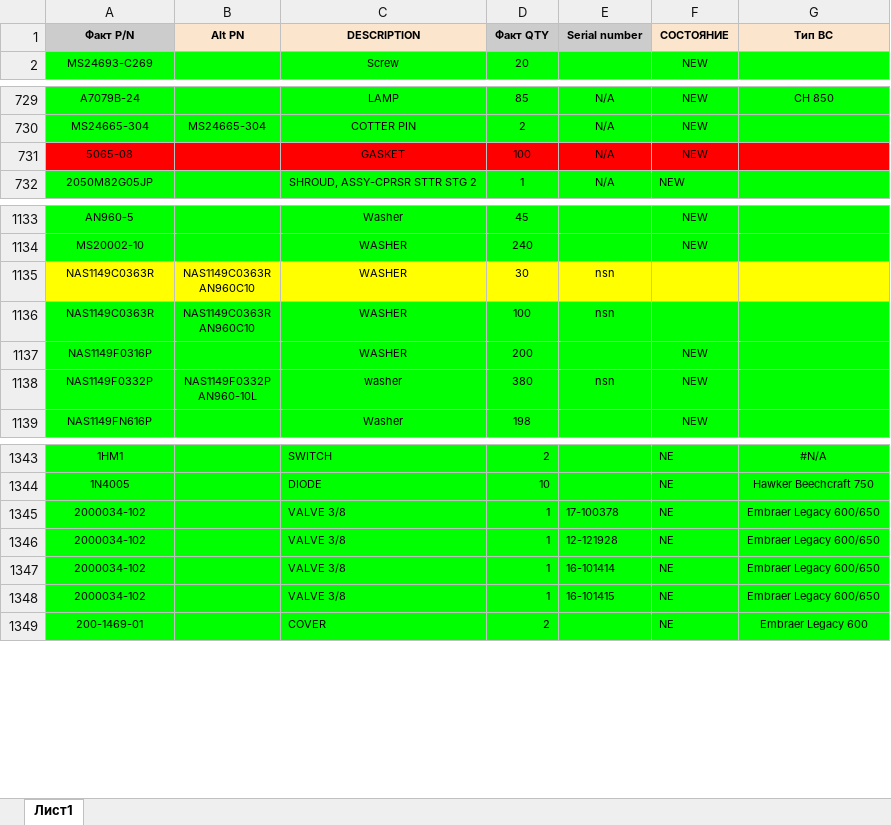
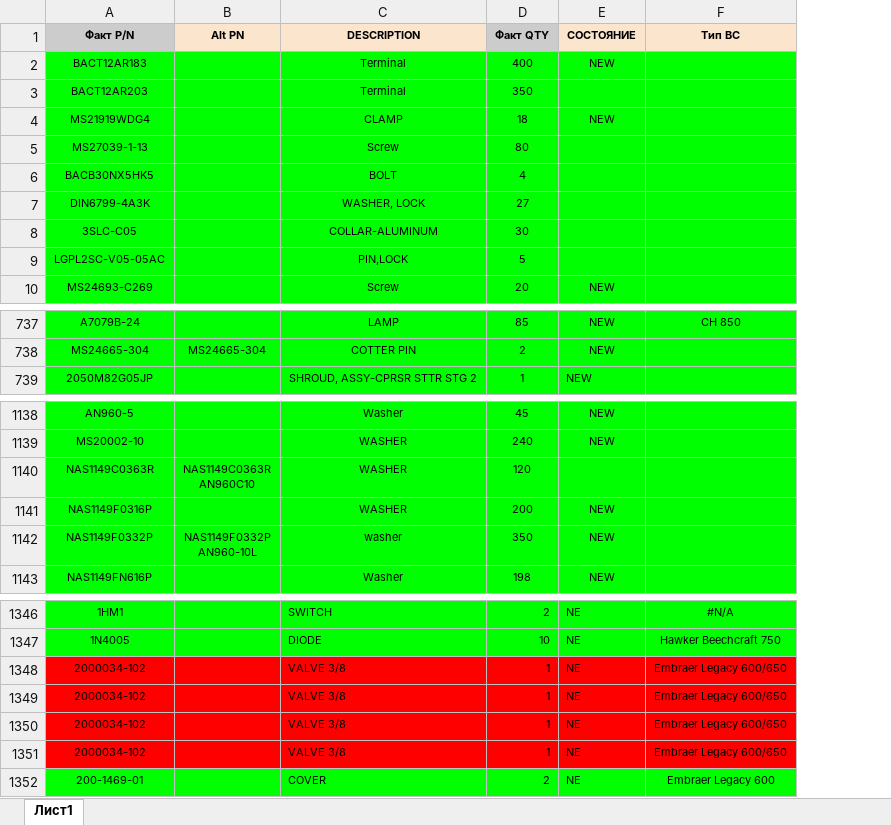
Before and after one commit to alexanderp-cell/Main, an Excel workbook: ОСТАТКИ.xlsx, sheet Лист1, drawn as a sheet; only a part is shown, gaps mark what is left out; values as stored, in another font and other column widths than the file's, no borders; table styles not drawn; removed rows and columns are numbered as before the commit, all else as after; ↵ is a line break in a cell; the diff covers the shown part only; the diff names each change by its address in the sheet, - before the commit and + after, or states it on an @@ line.

```diff
--- a/ОСТАТКИ.xlsx (sheet Лист1)
+++ b/ОСТАТКИ.xlsx (sheet Лист1)
-column E (Serial number), rows 729-730: N/A | N/A; row 732: N/A; row 1135: nsn; row 1138: nsn; rows 1345-1348: 17-100378 | 12-121928 | 16-101414 | 16-101415
+row 2: BACT12AR183 |  | Terminal | 400 | NEW
+row 3: BACT12AR203 |  | Terminal | 350
+row 4: MS21919WDG4 |  | CLAMP | 18 | NEW
+row 5: MS27039-1-13 |  | Screw | 80
+row 6: BACB30NX5HK5 |  | BOLT | 4
+row 7: DIN6799-4A3K |  | WASHER, LOCK | 27
+row 8: 3SLC-C05 |  | COLLAR-ALUMINUM | 30
+row 9: LGPL2SC-V05-05AC |  | PIN,LOCK | 5
-row 731: 5065-08 |  | GASKET | 100 | N/A | NEW
-A1140:D1140 fill: #FFFF00
+A1140:D1140 fill: #00FF00
-D1140 (Факт QTY): 30
+D1140 (Факт QTY): 120
-E1140:F1140 fill: #FFFF00
+E1140:F1140 fill: #00FF00
-row 1136: NAS1149C0363R | NAS1149C0363R ↵ AN960C10 | WASHER | 100 | nsn
-D1142 (Факт QTY): 380
+D1142 (Факт QTY): 350
-A1348:D1351 fill: #00FF00
+A1348:D1351 fill: #FF0000
-E1348:F1351 fill: #00FF00
+E1348:F1351 fill: #FF0000
```
Also changed, not shown: 1 added row, 4 removed rows, 6 edited cells and cell formats elsewhere in this sheet, ГОТОВЫЕ_ОСТАТКИ.xlsx.
